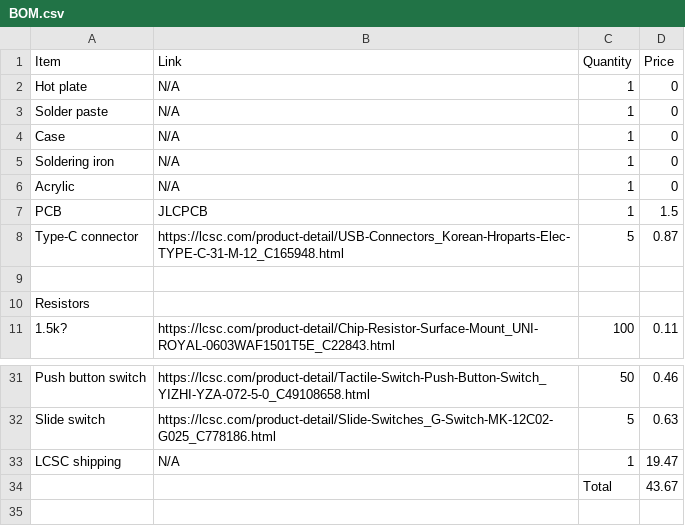
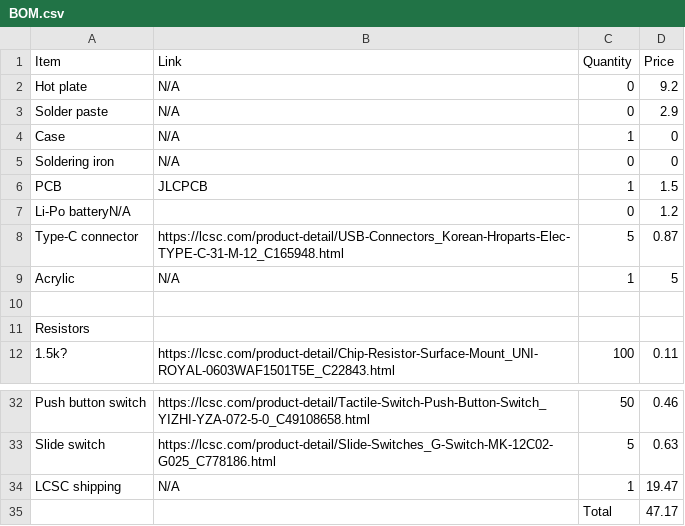
Before and after one commit to codingkatty/camplight, a CSV file: BOM.csv, drawn as a sheet; only a part is shown, gaps mark what is left out.

```diff
--- a/BOM.csv
+++ b/BOM.csv
@@ -1,9 +1,10 @@
 Item,Link,Quantity,Price
-Hot plate,N/A,1,0
-Solder paste,N/A,1,0
+Hot plate,N/A,0,9.2
+Solder paste,N/A,0,2.9
 Case,N/A,1,0
-Soldering iron,N/A,1,0
-Acrylic,N/A,1,0
+Soldering iron,N/A,0,0
 PCB,JLCPCB,1,1.5
+Li-Po batteryN/A,,0,1.2
 Type-C connector,https://lcsc.com/product-detail/USB-Connectors_Korean-Hroparts-Elec-TYPE-C-31-M-12_C165948.html,5,0.87
+Acrylic,N/A,1,5
 ,,,
@@ -33,2 +34,2 @@ Slide switch,https://lcsc.com/product-detail/Slide-Switches_G-Switch-MK-12C02-G0
 LCSC shipping,N/A,1,19.47
-,,Total,43.67
+,,Total,47.17
```
Also changed, not shown: 1 other file.
